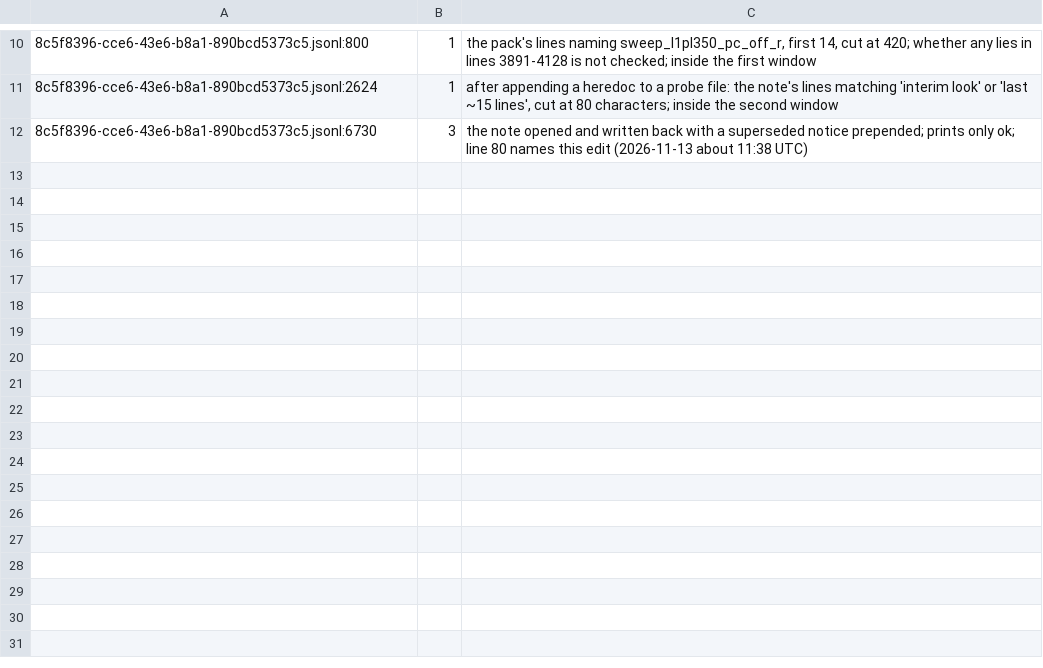
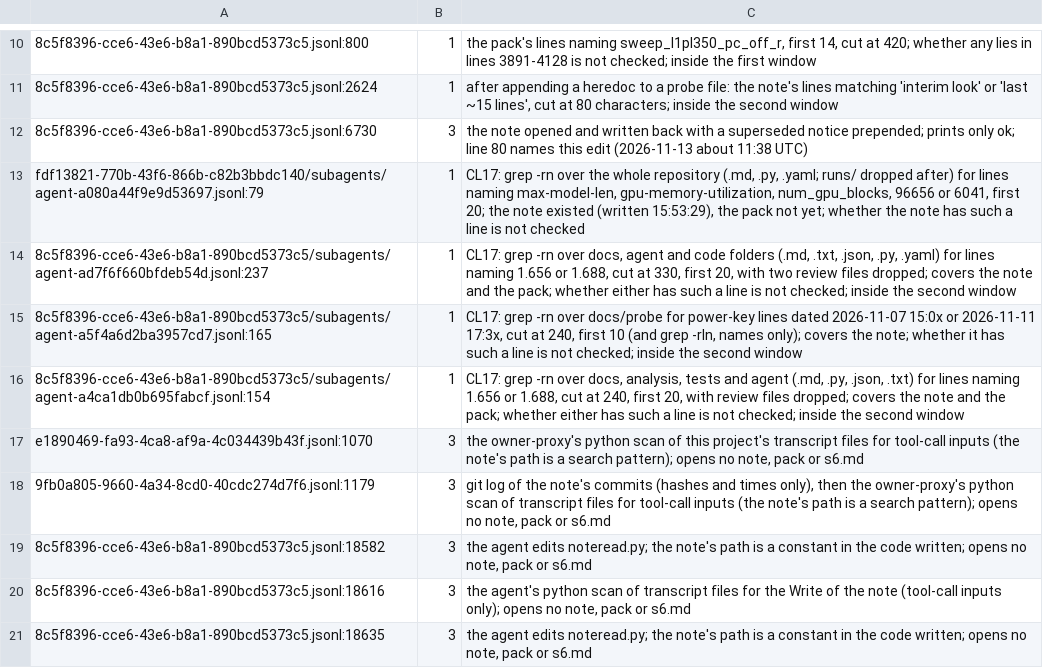
Before and after one commit to chalshik/aftershock-artifacts, a TSV file: docs/probe/20261113_transcript_search/noteread_labels.tsv, drawn as a sheet; only a part is shown, gaps mark what is left out; the diff names each change by its address in the sheet, - before the commit and + after, or states it on an @@ line.

Commit message:
[OPS] Owner-proxy rulings saved verbatim from their own SendMessage inputs (never delivered): REG-22 round 8 APPROVE (CL16 applied: the step's done list 15-19 states the flag's basis; CL17 widens the note search), REG-21 APPROVE (CK9 applied, CK10 for the [DECISION]). noteread.py widened by CL17 (recursive and folder reads, git show/log -p/diff of 54a995d/da1f836, file birth times): four more possible reads before the freeze, disclosed in both drafts; CK9 cross-applied to REG-22. A mis-stamped search output moved to _to_delete

```diff
--- a/docs/probe/20261113_transcript_search/noteread_labels.tsv
+++ b/docs/probe/20261113_transcript_search/noteread_labels.tsv
+row 13: fdf13821-770b-43f6-866b-c82b3bbdc140/subagents/agent-a080a44f9e9d53697.jsonl:79 | 1 | CL17: grep -rn over the whole repository (.md, .py, .yaml; runs/ dropped after) for lines naming max-model-len, gpu-memory-utilization, num_gpu_blocks, 96656 or 6041, first 20; the note existed (written 15:53:29), the pack not yet; whether the note has such a line is not checked
+row 14: 8c5f8396-cce6-43e6-b8a1-890bcd5373c5/subagents/agent-ad7f6f660bfdeb54d.jsonl:237 | 1 | CL17: grep -rn over docs, agent and code folders (.md, .txt, .json, .py, .yaml) for lines naming 1.656 or 1.688, cut at 330, first 20, with two review files dropped; covers the note and the pack; whether either has such a line is not checked; inside the second window
+row 15: 8c5f8396-cce6-43e6-b8a1-890bcd5373c5/subagents/agent-a5f4a6d2ba3957cd7.jsonl:165 | 1 | CL17: grep -rn over docs/probe for power-key lines dated 2026-11-07 15:0x or 2026-11-11 17:3x, cut at 240, first 10 (and grep -rln, names only); covers the note; whether it has such a line is not checked; inside the second window
+row 16: 8c5f8396-cce6-43e6-b8a1-890bcd5373c5/subagents/agent-a4ca1db0b695fabcf.jsonl:154 | 1 | CL17: grep -rn over docs, analysis, tests and agent (.md, .py, .json, .txt) for lines naming 1.656 or 1.688, cut at 240, first 20, with review files dropped; covers the note and the pack; whether either has such a line is not checked; inside the second window
+row 17: e1890469-fa93-4ca8-af9a-4c034439b43f.jsonl:1070 | 3 | the owner-proxy's python scan of this project's transcript files for tool-call inputs (the note's path is a search pattern); opens no note, pack or s6.md
+row 18: 9fb0a805-9660-4a34-8cd0-40cdc274d7f6.jsonl:1179 | 3 | git log of the note's commits (hashes and times only), then the owner-proxy's python scan of transcript files for tool-call inputs (the note's path is a search pattern); opens no note, pack or s6.md
+row 19: 8c5f8396-cce6-43e6-b8a1-890bcd5373c5.jsonl:18582 | 3 | the agent edits noteread.py; the note's path is a constant in the code written; opens no note, pack or s6.md
+row 20: 8c5f8396-cce6-43e6-b8a1-890bcd5373c5.jsonl:18616 | 3 | the agent's python scan of transcript files for the Write of the note (tool-call inputs only); opens no note, pack or s6.md
+row 21: 8c5f8396-cce6-43e6-b8a1-890bcd5373c5.jsonl:18635 | 3 | the agent edits noteread.py; the note's path is a constant in the code written; opens no note, pack or s6.md
```
Also changed, not shown: 9 other files.
